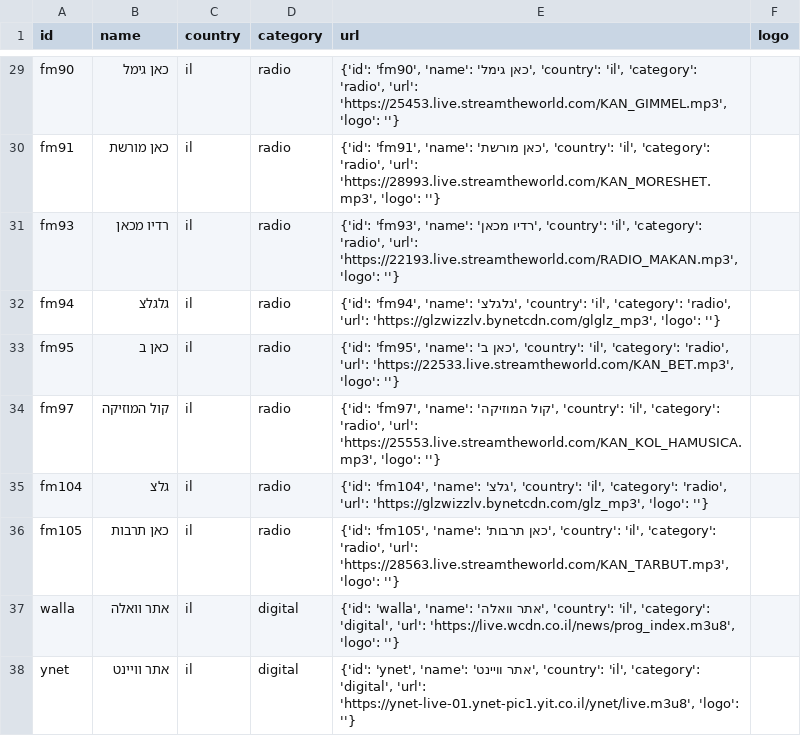
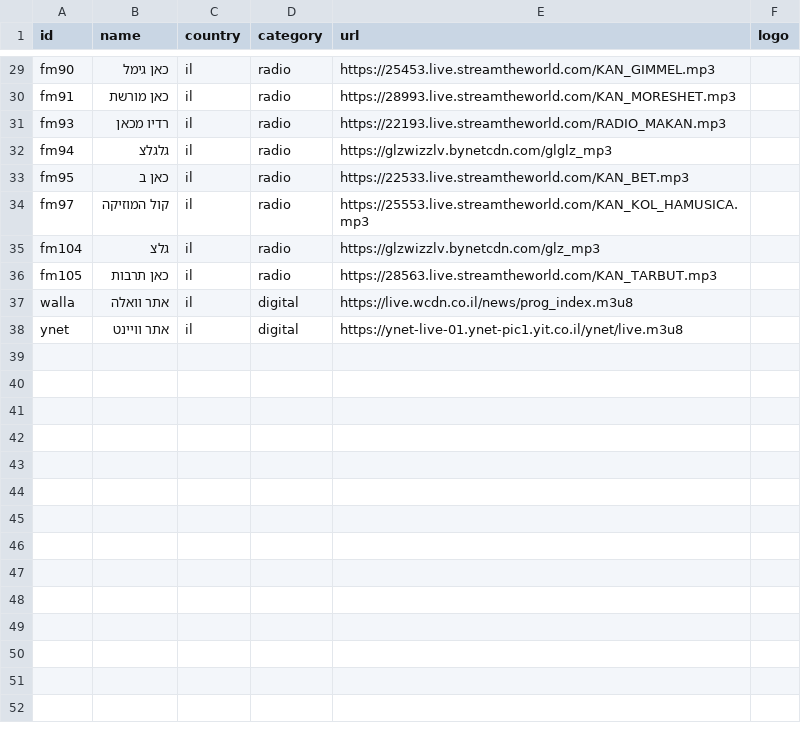
Before and after one commit to Nir-0z/split-tv, a CSV file: channels.csv, drawn as a sheet; only a part is shown, gaps mark what is left out; the diff covers the shown part only; the diff names each change by its address in the sheet, - before the commit and + after, or states it on an @@ line.

```diff
--- a/channels.csv
+++ b/channels.csv
-E29 (url): {'id': 'fm90', 'name': 'כאן גימל', 'country': 'il', 'category': 'radio', 'url': 'https://25453.live.streamtheworld.com/KAN_GIMMEL.mp3', 'logo': ''}
+E29 (url): https://25453.live.streamtheworld.com/KAN_GIMMEL.mp3
-E30 (url): {'id': 'fm91', 'name': 'כאן מורשת', 'country': 'il', 'category': 'radio', 'url': 'https://28993.live.streamtheworld.com/KAN_MORESHET.mp3', 'logo': ''}
+E30 (url): https://28993.live.streamtheworld.com/KAN_MORESHET.mp3
-E31 (url): {'id': 'fm93', 'name': 'רדיו מכאן', 'country': 'il', 'category': 'radio', 'url': 'https://22193.live.streamtheworld.com/RADIO_MAKAN.mp3', 'logo': ''}
+E31 (url): https://22193.live.streamtheworld.com/RADIO_MAKAN.mp3
-E32 (url): {'id': 'fm94', 'name': 'גלגלצ', 'country': 'il', 'category': 'radio', 'url': 'https://glzwizzlv.bynetcdn.com/glglz_mp3', 'logo': ''}
+E32 (url): https://glzwizzlv.bynetcdn.com/glglz_mp3
-E33 (url): {'id': 'fm95', 'name': 'כאן ב', 'country': 'il', 'category': 'radio', 'url': 'https://22533.live.streamtheworld.com/KAN_BET.mp3', 'logo': ''}
+E33 (url): https://22533.live.streamtheworld.com/KAN_BET.mp3
-E34 (url): {'id': 'fm97', 'name': 'קול המוזיקה', 'country': 'il', 'category': 'radio', 'url': 'https://25553.live.streamtheworld.com/KAN_KOL_HAMUSICA.mp3', 'logo': ''}
+E34 (url): https://25553.live.streamtheworld.com/KAN_KOL_HAMUSICA.mp3
-E35 (url): {'id': 'fm104', 'name': 'גלצ', 'country': 'il', 'category': 'radio', 'url': 'https://glzwizzlv.bynetcdn.com/glz_mp3', 'logo': ''}
+E35 (url): https://glzwizzlv.bynetcdn.com/glz_mp3
-E36 (url): {'id': 'fm105', 'name': 'כאן תרבות', 'country': 'il', 'category': 'radio', 'url': 'https://28563.live.streamtheworld.com/KAN_TARBUT.mp3', 'logo': ''}
+E36 (url): https://28563.live.streamtheworld.com/KAN_TARBUT.mp3
-E37 (url): {'id': 'walla', 'name': 'אתר וואלה', 'country': 'il', 'category': 'digital', 'url': 'https://live.wcdn.co.il/news/prog_index.m3u8', 'logo': ''}
+E37 (url): https://live.wcdn.co.il/news/prog_index.m3u8
-E38 (url): {'id': 'ynet', 'name': 'אתר וויינט', 'country': 'il', 'category': 'digital', 'url': 'https://ynet-live-01.ynet-pic1.yit.co.il/ynet/live.m3u8', 'logo': ''}
+E38 (url): https://ynet-live-01.ynet-pic1.yit.co.il/ynet/live.m3u8
```
Also changed, not shown: 27 edited cells elsewhere in this file.
